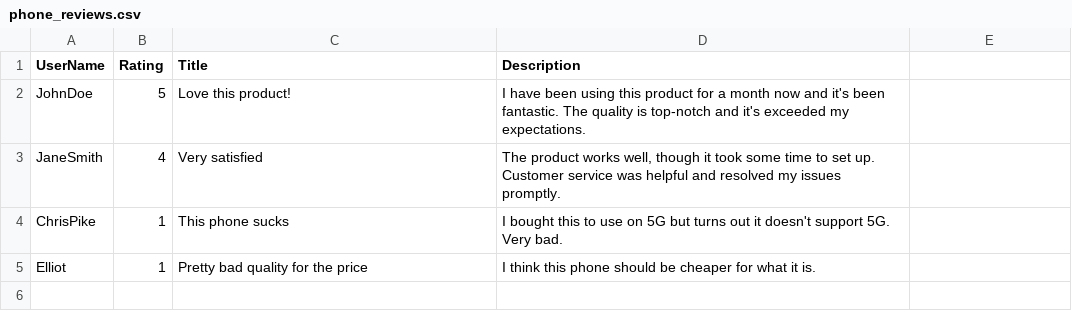
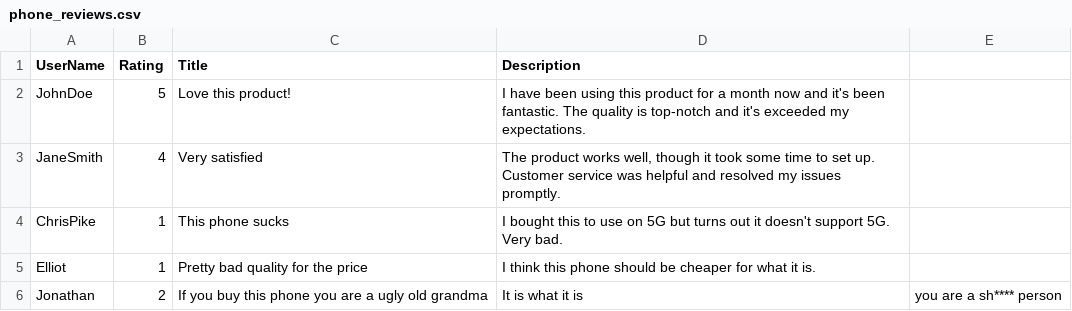
Before and after one commit to natewu/MarketSafe, a CSV file: public/data/phone_reviews.csv, drawn as a sheet.

```diff
--- a/public/data/phone_reviews.csv
+++ b/public/data/phone_reviews.csv
@@ -5 +5,2 @@ ChrisPike,1,"This phone sucks",I bought this to use on 5G but turns out it doesn
 Elliot,1,"Pretty bad quality for the price",I think this phone should be cheaper for what it is.
+Jonathan,2,"If you buy this phone you are a ugly old grandma",It is what it is, you are a sh**** person
```
Also changed, not shown: 2 other files.
